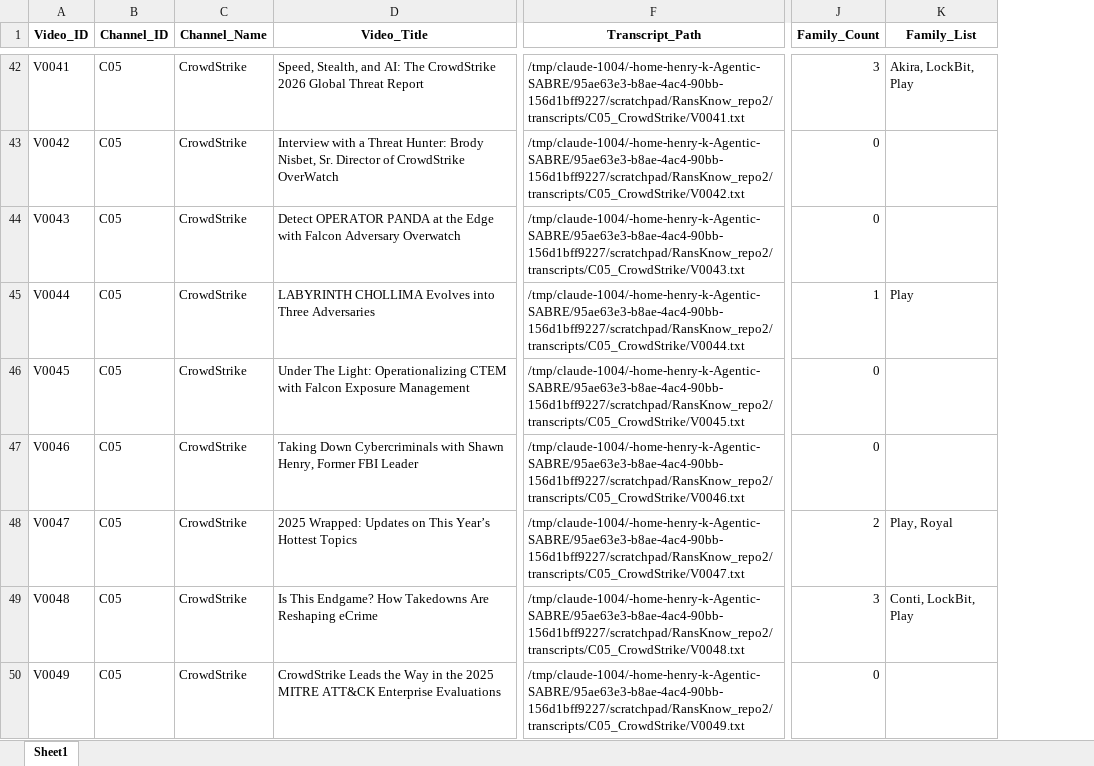
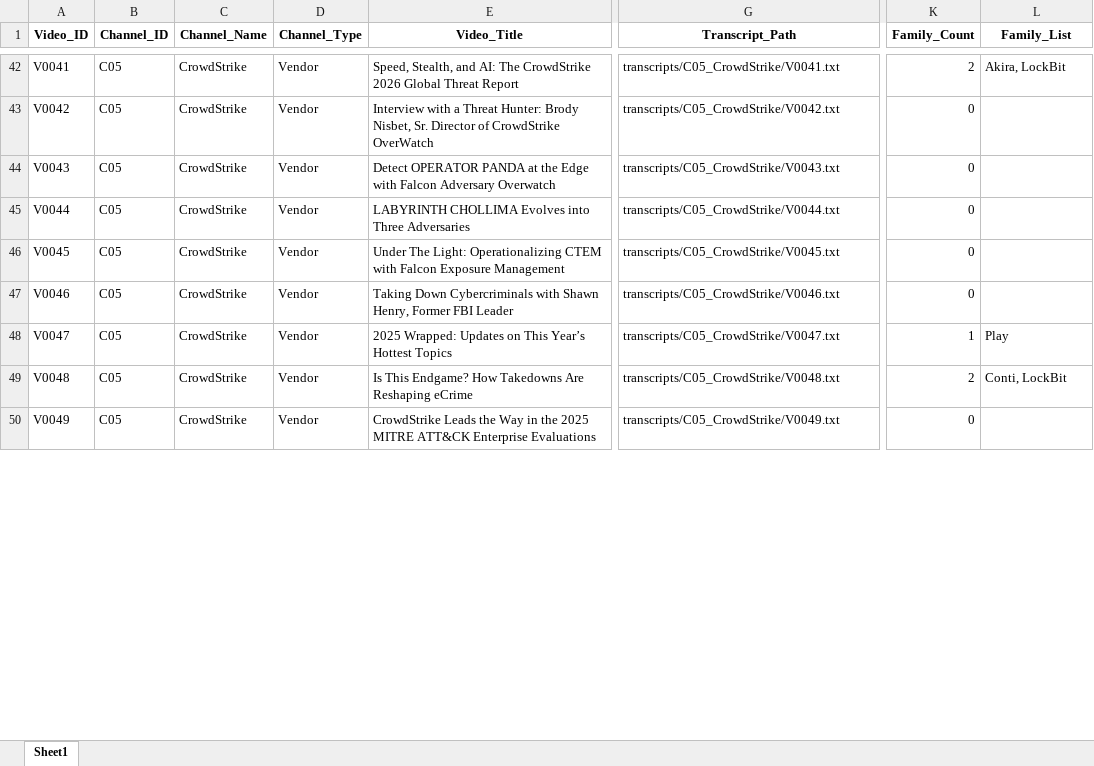
Before and after one commit to Henrinnes/RansKnow, an Excel workbook: outputs/Knowledge_Agent_Features_1034.xlsx, sheet Sheet1, drawn as a sheet; only a part is shown, gaps mark what is left out; values as stored, in another font and other column widths than the file's, no borders; addresses are those after the commit; the diff covers the shown part only; the diff names each change by its address in the sheet, - before the commit and + after, or states it on an @@ line.

Commit message:
Phase 0: fix alias-collision false positives, add Channel_Type, build gold-set scaffolding
- knowledge_agent.py: context-gate 9 aliases that collide with common
  English/business words (play, hive, cactus, agenda, clop, inc, maze,
  medusa, royal), requiring a ransomware-context term within ~15 tokens.
  Family detection rate corrects from 48% to 20% after full rebuild
  (Play alone: 386 -> 111 tagged videos). Also fixes Transcript_Path to
  be repo-relative instead of absolute/session-specific, and adds a
  Channel_Type column (Vendor/Conference/Independent/DFIR/Government/
  Media), hand-correcting Batch 1's coarse "Vendor/Independent" bucket
  for 25 channels.
- audit_family_aliases.py: standalone diagnostic producing the
  before/after evidence table for the alias fix above.
- build_gold_eval_set.py: stratified sampler (channel type x year x
  family-count bucket) producing a 180-video human-annotation template,
  held out from all training -- needed because the fix above reduces
  label noise but doesn't eliminate it (spot-checked residual false
  positives still slip through in dense security-briefing transcripts).
- Adds the experimental plan as a PDF export alongside the artifact.

```diff
--- a/outputs/Knowledge_Agent_Features_1034.xlsx (sheet Sheet1)
+++ b/outputs/Knowledge_Agent_Features_1034.xlsx (sheet Sheet1)
+column D (Channel_Type), rows 42-50: all Vendor
-G42 (Transcript_Path): /tmp/claude-1004/-home-henry-k-Agentic-SABRE/95ae63e3-b8ae-4ac4-90bb-156d1bff9227/scratchpad/RansKnow_repo2/transcripts/C05_CrowdStrike/V0041.txt
+G42 (Transcript_Path): transcripts/C05_CrowdStrike/V0041.txt
-K42 (Family_Count): 3
+K42 (Family_Count): 2
-L42 (Family_List): Akira, LockBit, Play
+L42 (Family_List): Akira, LockBit
-G43 (Transcript_Path): /tmp/claude-1004/-home-henry-k-Agentic-SABRE/95ae63e3-b8ae-4ac4-90bb-156d1bff9227/scratchpad/RansKnow_repo2/transcripts/C05_CrowdStrike/V0042.txt
+G43 (Transcript_Path): transcripts/C05_CrowdStrike/V0042.txt
-G44 (Transcript_Path): /tmp/claude-1004/-home-henry-k-Agentic-SABRE/95ae63e3-b8ae-4ac4-90bb-156d1bff9227/scratchpad/RansKnow_repo2/transcripts/C05_CrowdStrike/V0043.txt
+G44 (Transcript_Path): transcripts/C05_CrowdStrike/V0043.txt
-G45 (Transcript_Path): /tmp/claude-1004/-home-henry-k-Agentic-SABRE/95ae63e3-b8ae-4ac4-90bb-156d1bff9227/scratchpad/RansKnow_repo2/transcripts/C05_CrowdStrike/V0044.txt
+G45 (Transcript_Path): transcripts/C05_CrowdStrike/V0044.txt
-K45 (Family_Count): 1
+K45 (Family_Count): 0
-L45 (Family_List): Play
+L45 (Family_List): (empty)
-G46 (Transcript_Path): /tmp/claude-1004/-home-henry-k-Agentic-SABRE/95ae63e3-b8ae-4ac4-90bb-156d1bff9227/scratchpad/RansKnow_repo2/transcripts/C05_CrowdStrike/V0045.txt
+G46 (Transcript_Path): transcripts/C05_CrowdStrike/V0045.txt
-G47 (Transcript_Path): /tmp/claude-1004/-home-henry-k-Agentic-SABRE/95ae63e3-b8ae-4ac4-90bb-156d1bff9227/scratchpad/RansKnow_repo2/transcripts/C05_CrowdStrike/V0046.txt
+G47 (Transcript_Path): transcripts/C05_CrowdStrike/V0046.txt
-G48 (Transcript_Path): /tmp/claude-1004/-home-henry-k-Agentic-SABRE/95ae63e3-b8ae-4ac4-90bb-156d1bff9227/scratchpad/RansKnow_repo2/transcripts/C05_CrowdStrike/V0047.txt
+G48 (Transcript_Path): transcripts/C05_CrowdStrike/V0047.txt
-K48 (Family_Count): 2
+K48 (Family_Count): 1
-L48 (Family_List): Play, Royal
+L48 (Family_List): Play
-G49 (Transcript_Path): /tmp/claude-1004/-home-henry-k-Agentic-SABRE/95ae63e3-b8ae-4ac4-90bb-156d1bff9227/scratchpad/RansKnow_repo2/transcripts/C05_CrowdStrike/V0048.txt
+G49 (Transcript_Path): transcripts/C05_CrowdStrike/V0048.txt
-K49 (Family_Count): 3
+K49 (Family_Count): 2
-L49 (Family_List): Conti, LockBit, Play
+L49 (Family_List): Conti, LockBit
-G50 (Transcript_Path): /tmp/claude-1004/-home-henry-k-Agentic-SABRE/95ae63e3-b8ae-4ac4-90bb-156d1bff9227/scratchpad/RansKnow_repo2/transcripts/C05_CrowdStrike/V0049.txt
+G50 (Transcript_Path): transcripts/C05_CrowdStrike/V0049.txt
```
Also changed, not shown: 1681 edited cells elsewhere in this sheet, 7 other files.
